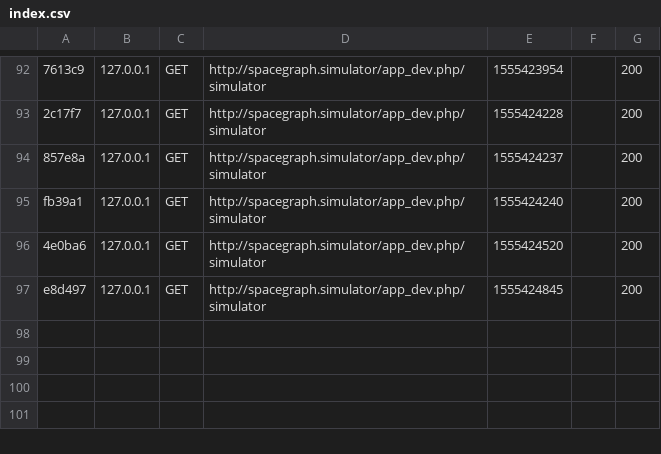
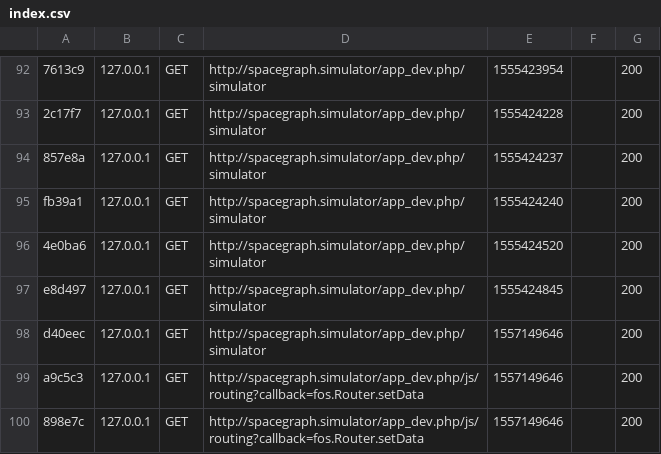
Before and after one commit to malakaton/spaceSimulationGraph, a CSV file: app/cache/dev/profiler/index.csv, drawn as a sheet; only a part is shown, gaps mark what is left out; the diff names each change by its address in the sheet, - before the commit and + after, or states it on an @@ line.

Commit message:
vendors routing js

```diff
--- a/app/cache/dev/profiler/index.csv
+++ b/app/cache/dev/profiler/index.csv
+row 98: d40eec | 127.0.0.1 | GET | http://spacegraph.simulator/app_dev.php/simulator | 1557149646 |  | 200
+row 99: a9c5c3 | 127.0.0.1 | GET | http://spacegraph.simulator/app_dev.php/js/routing?callback=fos.Router.setData | 1557149646 |  | 200
+row 100: 898e7c | 127.0.0.1 | GET | http://spacegraph.simulator/app_dev.php/js/routing?callback=fos.Router.setData | 1557149646 |  | 200
```
Also changed, not shown: 12 other files.
